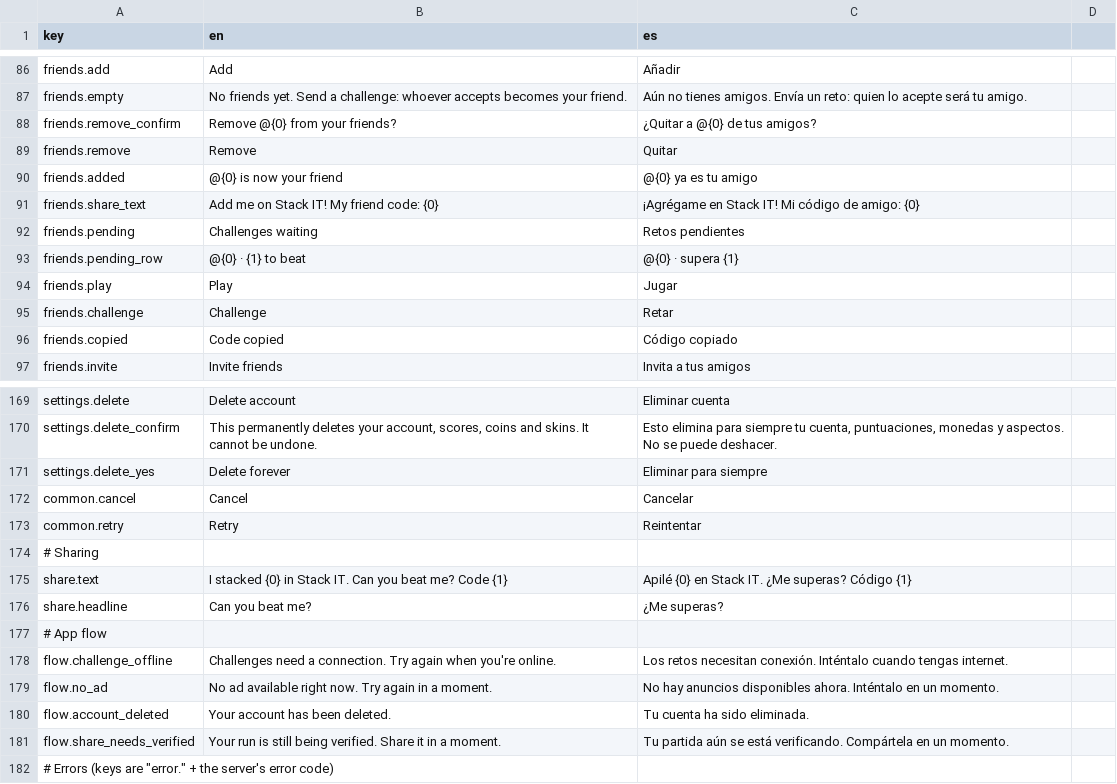
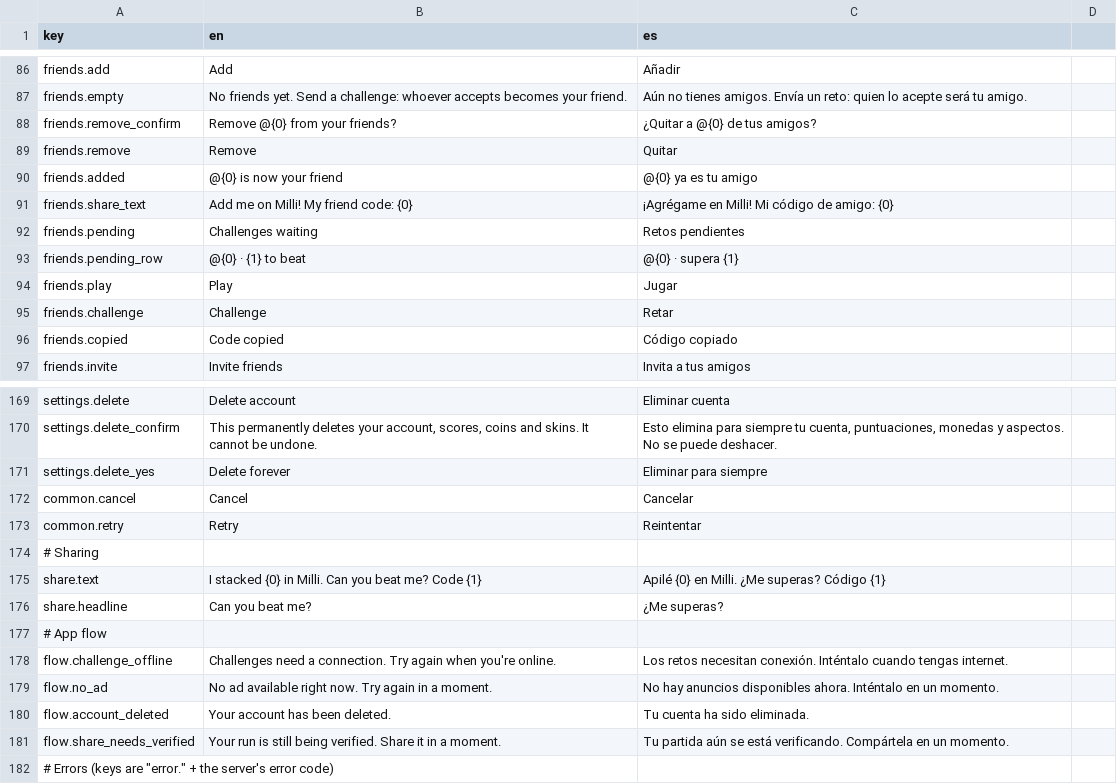
Before and after one commit to AndyRmCz/game.stack-it, a CSV file: unity/Assets/_Project/Resources/StackIt/strings.csv, drawn as a sheet; only a part is shown, gaps mark what is left out.

Commit message:
feat: rename the game to Milli (com.milli.game) with new icon and store art
Stack IT collided with several store apps. Players now see Milli: logo, end card,
share texts, web pages and preview images; package com.milli.game and the milli://
scheme before the first Play upload. The icon and store art tell the game's story:
Blocky looks up at a gold slab that landed a hair off, under the dusk sky the tower
climbs into. scripts/art.py holds the drawing kit; generate_store_art.py makes the
logo, Play icon and feature graphic and frames screenshots inside Play's 2:1 limit.
Also points AppConfig at the Railway backend over https; docs/TODO-MILLI-LAUNCH.md
lists the remaining dashboard steps.

```diff
--- a/unity/Assets/_Project/Resources/StackIt/strings.csv
+++ b/unity/Assets/_Project/Resources/StackIt/strings.csv
@@ -90,3 +90,3 @@ friends.remove,Remove,Quitar
 friends.added,@{0} is now your friend,@{0} ya es tu amigo
-friends.share_text,Add me on Stack IT! My friend code: {0},¡Agrégame en Stack IT! Mi código de amigo: {0}
+friends.share_text,Add me on Milli! My friend code: {0},¡Agrégame en Milli! Mi código de amigo: {0}
 friends.pending,Challenges waiting,Retos pendientes
@@ -174,3 +174,3 @@ common.retry,Retry,Reintentar
 # Sharing
-share.text,I stacked {0} in Stack IT. Can you beat me? Code {1},Apilé {0} en Stack IT. ¿Me superas? Código {1}
+share.text,I stacked {0} in Milli. Can you beat me? Code {1},Apilé {0} en Milli. ¿Me superas? Código {1}
 share.headline,Can you beat me?,¿Me superas?
```
Also changed, not shown: 45 other files.
